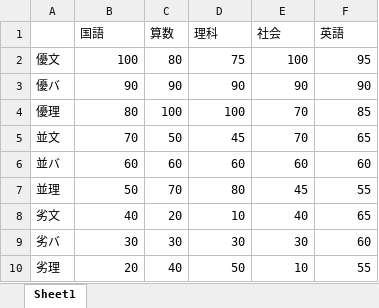
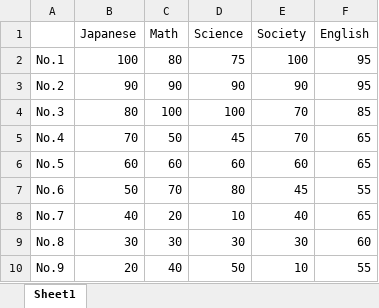
Before and after one commit to tomguitar0802/PCA, an Excel workbook: score.xlsx, sheet Sheet1, drawn as a sheet; values as stored, in another font and other column widths than the file's, no borders; removed rows and columns are numbered as before the commit, all else as after; the diff names each change by its address in the sheet, - before the commit and + after, or states it on an @@ line.

Commit message:
Add files via upload

```diff
--- a/score.xlsx (sheet Sheet1)
+++ b/score.xlsx (sheet Sheet1)
-row 1:  | 国語 | 算数 | 理科 | 社会 | 英語
+row 1:  | Japanese | Math | Science | Society | English
-A2: 優文
+A2: No.1
-A3: 優バ
+A3: No.2
-F3: 90
+F3: 95
-A4: 優理
+A4: No.3
-A5: 並文
+A5: No.4
-A6: 並バ
+A6: No.5
-F6: 60
+F6: 65
-A7: 並理
+A7: No.6
-A8: 劣文
+A8: No.7
-A9: 劣バ
+A9: No.8
-A10: 劣理
+A10: No.9
```
